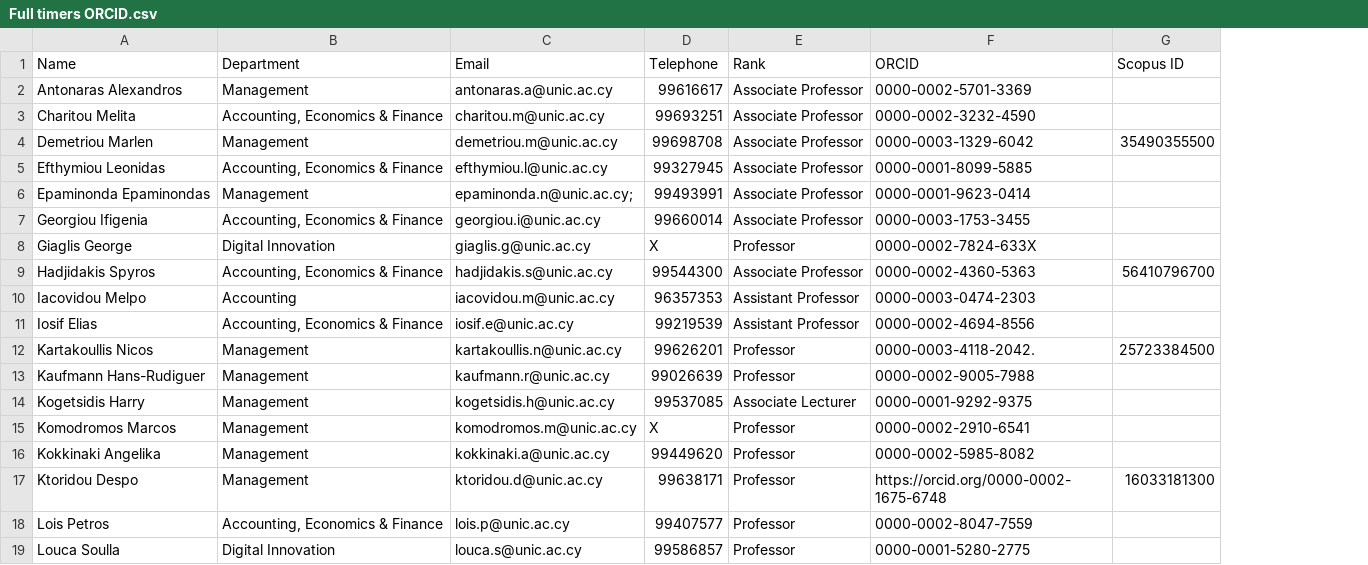
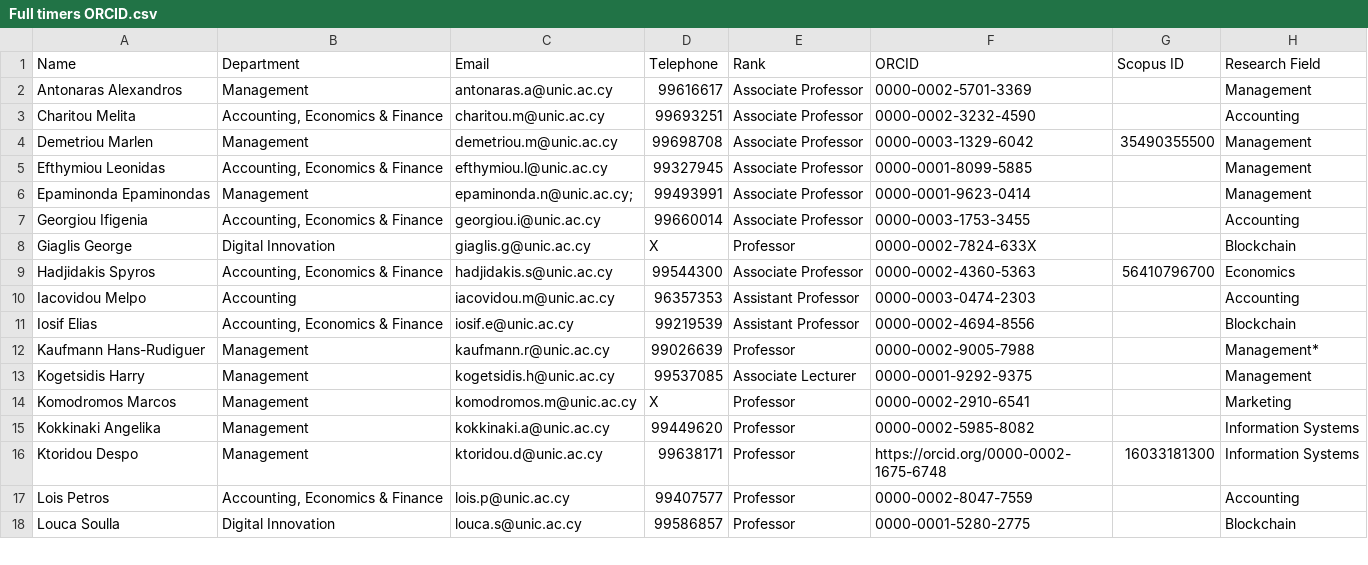
Before and after one commit to annamariasouri/NEXUS, a CSV file: Full timers ORCID.csv, drawn as a sheet; only a part is shown; removed rows and columns are numbered as before the commit, all else as after; the diff names each change by its address in the sheet, - before the commit and + after, or states it on an @@ line.

Commit message:
Add research field filtering and normalize field values

```diff
--- a/Full timers ORCID.csv
+++ b/Full timers ORCID.csv
+column H (Research Field), rows 2-18: Management | Accounting | Management | Management | Management | Accounting | Blockchain | Economics | Accounting | Blockchain | Management* | Management | Marketing | Information Systems | Information Systems | Accounting | Blockchain
-row 12: Kartakoullis Nicos | Management | kartakoullis.n@unic.ac.cy | 99626201 | Professor | 0000-0003-4118-2042. | 25723384500
```
Also changed, not shown: outputs/summary.csv, 4 other files.
